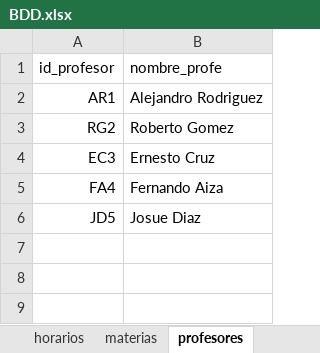
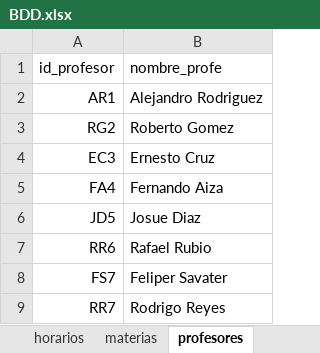
Before and after one commit to Molisawa/FCC, an Excel workbook: BDD.xlsx, sheet profesores, drawn as a sheet; values as stored, in another font and other column widths than the file's, no borders; the diff names each change by its address in the sheet, - before the commit and + after, or states it on an @@ line.

```diff
--- a/BDD.xlsx (sheet profesores)
+++ b/BDD.xlsx (sheet profesores)
+row 7: RR6 | Rafael Rubio
+row 8: FS7 | Feliper Savater
+row 9: RR7 | Rodrigo Reyes
```
Also changed, not shown: sheet secciones.
